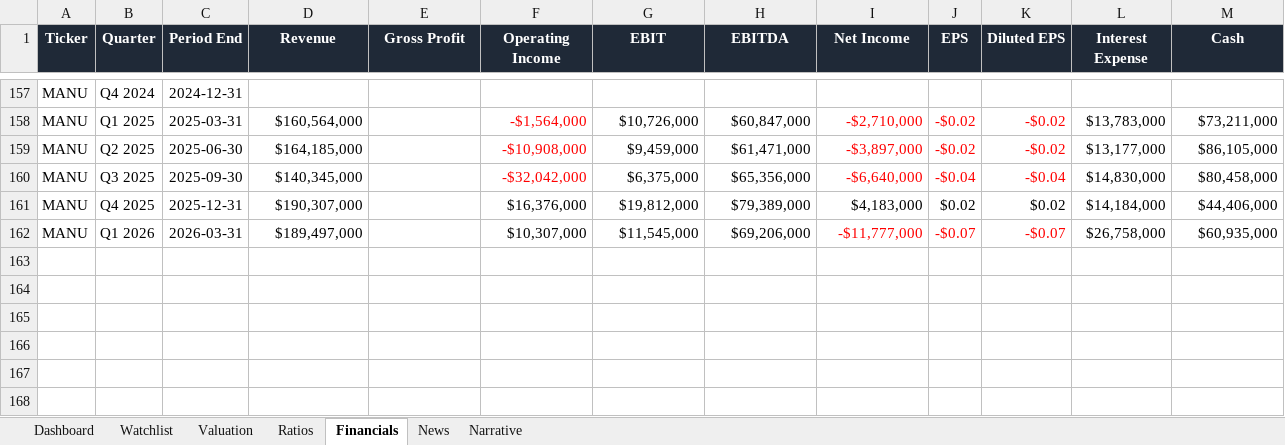
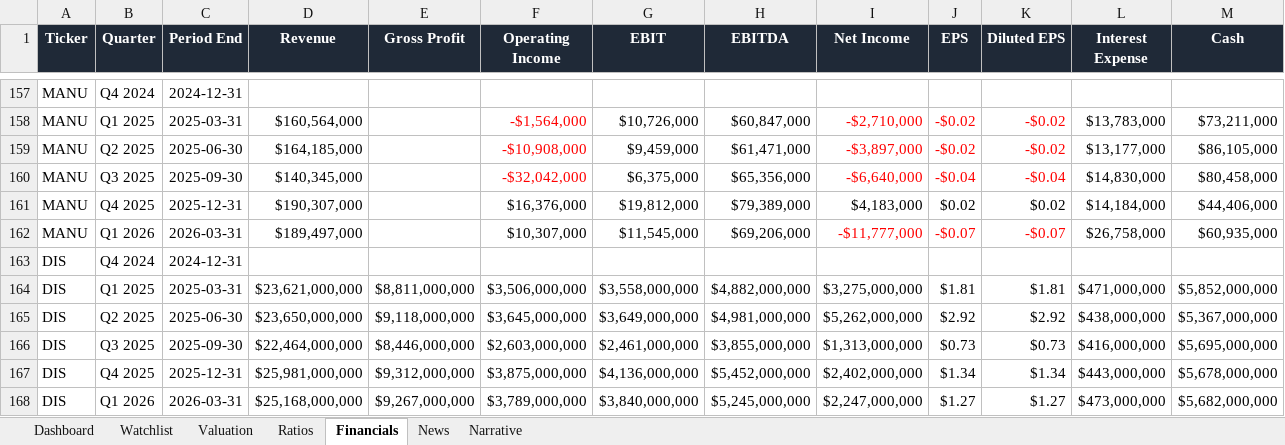
Before and after one commit to ishannair2005/Investing_Dashboard, an Excel workbook: Investment_Research_Dashboard.xlsx, sheet Financials, drawn as a sheet; only a part is shown, gaps mark what is left out; values as stored, in another font and other column widths than the file's, no borders; table styles not drawn; rows hold the shown columns only; the diff names each change by its address in the sheet, - before the commit and + after, or states it on an @@ line.

```diff
--- a/Investment_Research_Dashboard.xlsx (sheet Financials)
+++ b/Investment_Research_Dashboard.xlsx (sheet Financials)
+row 163: DIS | Q4 2024 | 2024-12-31
+row 164: DIS | Q1 2025 | 2025-03-31 | $23,621,000,000 | $8,811,000,000 | $3,506,000,000 | $3,558,000,000 | $4,882,000,000 | $3,275,000,000 | $1.81 | $1.81 | $471,000,000 | $5,852,000,000
+row 165: DIS | Q2 2025 | 2025-06-30 | $23,650,000,000 | $9,118,000,000 | $3,645,000,000 | $3,649,000,000 | $4,981,000,000 | $5,262,000,000 | $2.92 | $2.92 | $438,000,000 | $5,367,000,000
+row 166: DIS | Q3 2025 | 2025-09-30 | $22,464,000,000 | $8,446,000,000 | $2,603,000,000 | $2,461,000,000 | $3,855,000,000 | $1,313,000,000 | $0.73 | $0.73 | $416,000,000 | $5,695,000,000
+row 167: DIS | Q4 2025 | 2025-12-31 | $25,981,000,000 | $9,312,000,000 | $3,875,000,000 | $4,136,000,000 | $5,452,000,000 | $2,402,000,000 | $1.34 | $1.34 | $443,000,000 | $5,678,000,000
+row 168: DIS | Q1 2026 | 2026-03-31 | $25,168,000,000 | $9,267,000,000 | $3,789,000,000 | $3,840,000,000 | $5,245,000,000 | $2,247,000,000 | $1.27 | $1.27 | $473,000,000 | $5,682,000,000
```
Also changed, not shown: sheet News, sheet Ratios, sheet Valuation, sheet Dashboard, sheet Watchlist, 1 other file.
